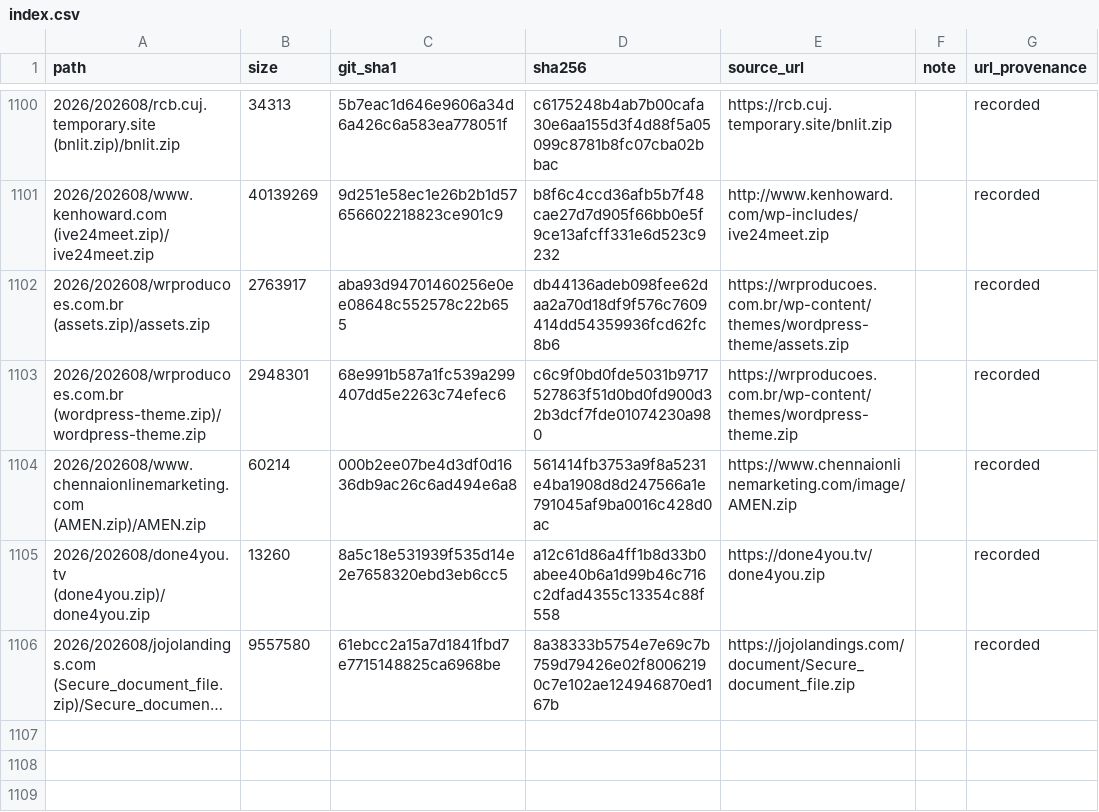
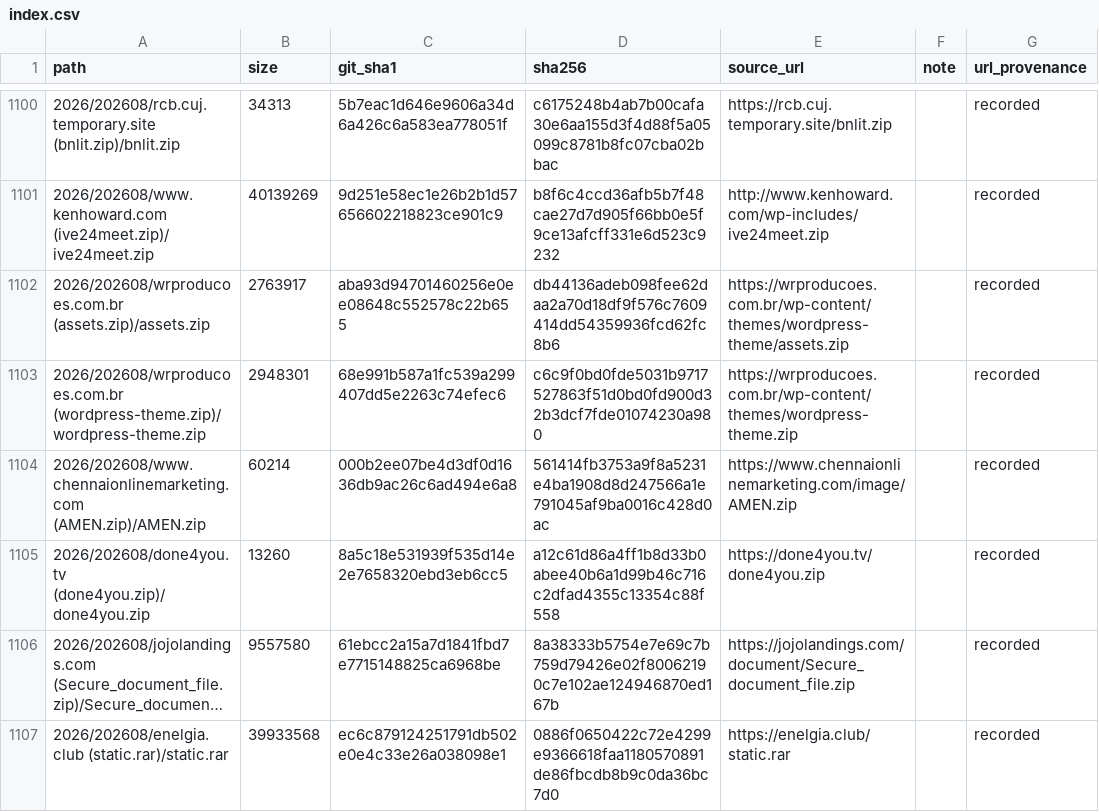
Before and after one commit to 0xDanielLopez/phishing_kits, a CSV file: index.csv, drawn as a sheet; only a part is shown, gaps mark what is left out; long unchanged cells end in …; the diff names each change by its address in the sheet, - before the commit and + after, or states it on an @@ line.

```diff
--- a/index.csv
+++ b/index.csv
+row 1107: 2026/202608/enelgia.club (static.rar)/static.rar | 39933568 | ec6c879124251791db502e0e4c33e26a038098e1 | 0886f0650422c72e4299e9366618faa1180570891de86fbcdb8b9c0da36bc7d0 | https://enelgia.club/static.rar |  | recorded
```
Also changed, not shown: 2 other files.
